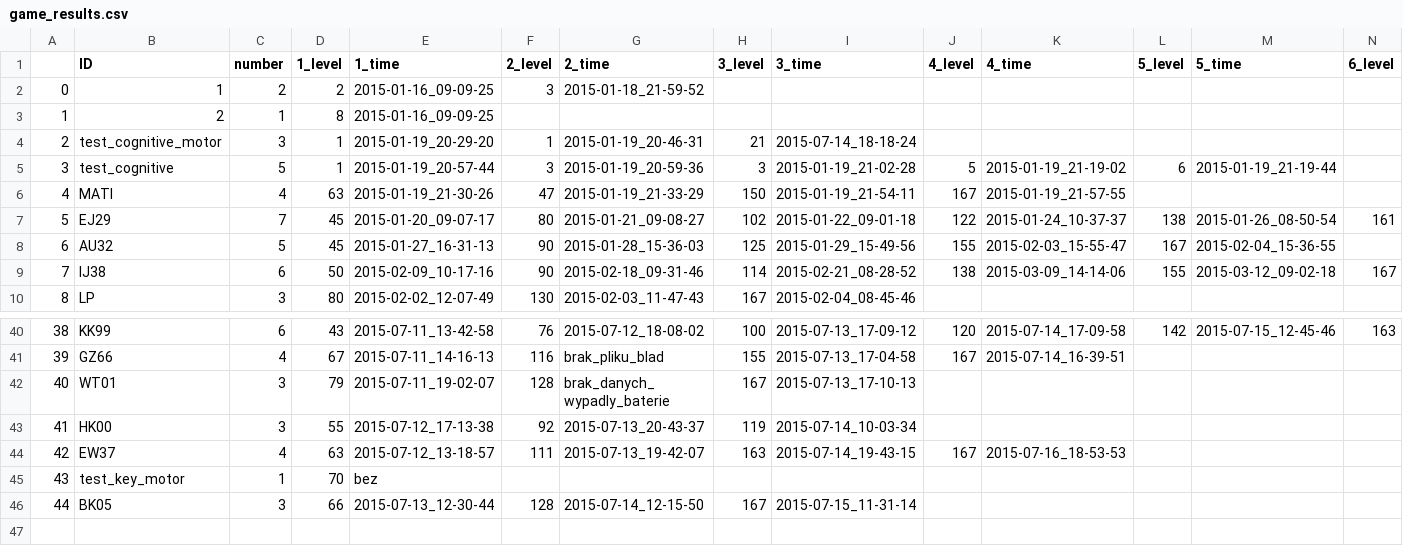
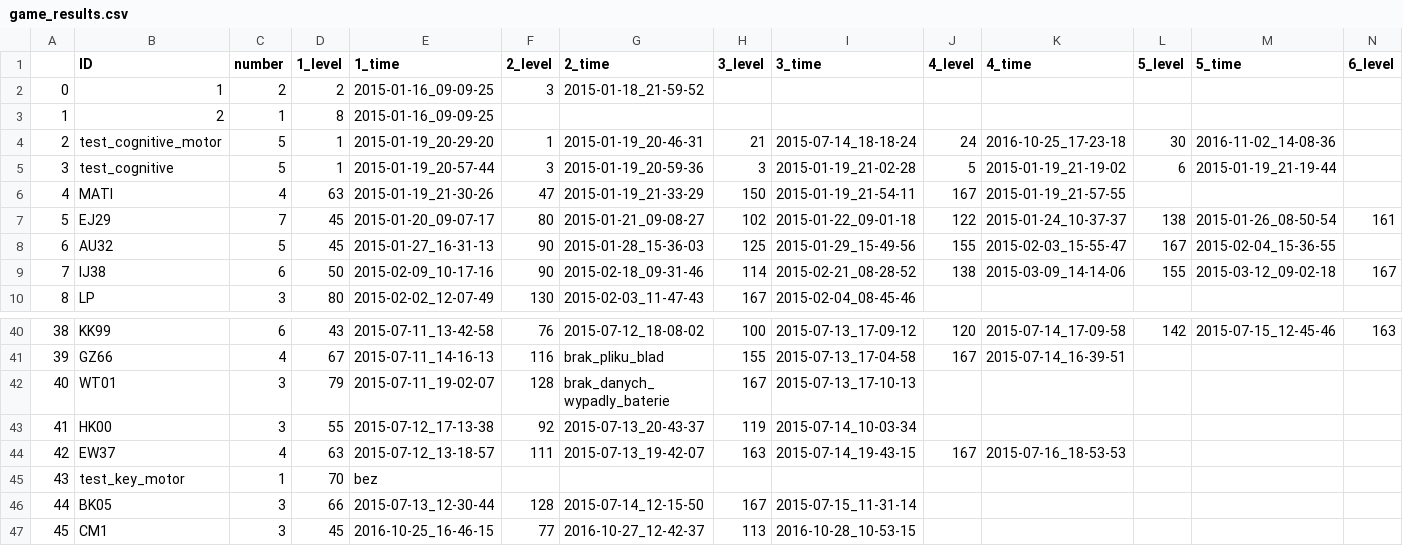
Before and after one commit to BrainTech/openbci, a CSV file: exps/ventures/data/game_results.csv, drawn as a sheet; only a part is shown, gaps mark what is left out; rows hold the shown columns only; the diff names each change by its address in the sheet, - before the commit and + after, or states it on an @@ line.

```diff
--- a/exps/ventures/data/game_results.csv
+++ b/exps/ventures/data/game_results.csv
-C4 (number): 3
+C4 (number): 5
-J4 (4_level): (empty)
+J4 (4_level): 24
-K4 (4_time): (empty)
+K4 (4_time): 2016-10-25_17-23-18
-L4 (5_level): (empty)
+L4 (5_level): 30
-M4 (5_time): (empty)
+M4 (5_time): 2016-11-02_14-08-36
+row 47: 45 | CM1 | 3 | 45 | 2016-10-25_16-46-15 | 77 | 2016-10-27_12-42-37 | 113 | 2016-10-28_10-53-15
```
Also changed, not shown: exps/ventures/data/baseline_results.csv, exps/ventures/data/calibration_results.csv, 2 other files.
